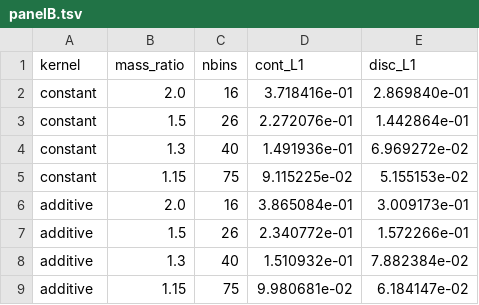
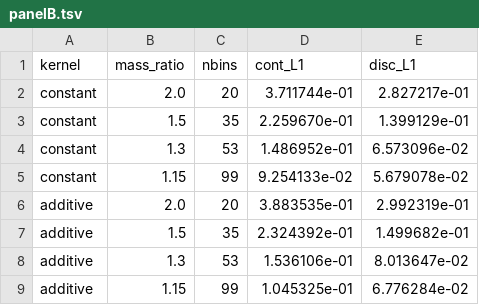
Before and after one commit to sachagavino/nemo, a TSV file: figures/coag_diffusion_data/panelB.tsv, drawn as a sheet.

```diff
--- a/figures/coag_diffusion_data/panelB.tsv
+++ b/figures/coag_diffusion_data/panelB.tsv
@@ -1,9 +1,9 @@
 kernel	mass_ratio	nbins	cont_L1	disc_L1
-constant	2.0	16	3.718416e-01	2.869840e-01
-constant	1.5	26	2.272076e-01	1.442864e-01
-constant	1.3	40	1.491936e-01	6.969272e-02
-constant	1.15	75	9.115225e-02	5.155153e-02
-additive	2.0	16	3.865084e-01	3.009173e-01
-additive	1.5	26	2.340772e-01	1.572266e-01
-additive	1.3	40	1.510932e-01	7.882384e-02
-additive	1.15	75	9.980681e-02	6.184147e-02
+constant	2.0	20	3.711744e-01	2.827217e-01
+constant	1.5	35	2.259670e-01	1.399129e-01
+constant	1.3	53	1.486952e-01	6.573096e-02
+constant	1.15	99	9.254133e-02	5.679078e-02
+additive	2.0	20	3.883535e-01	2.992319e-01
+additive	1.5	35	2.324392e-01	1.499682e-01
+additive	1.3	53	1.536106e-01	8.013647e-02
+additive	1.15	99	1.045325e-01	6.776284e-02
```
Also changed, not shown: figures/coag_diffusion_data/panelA_analytic.tsv, figures/coag_diffusion_data/panelA_nemo.tsv, 4 other files.
